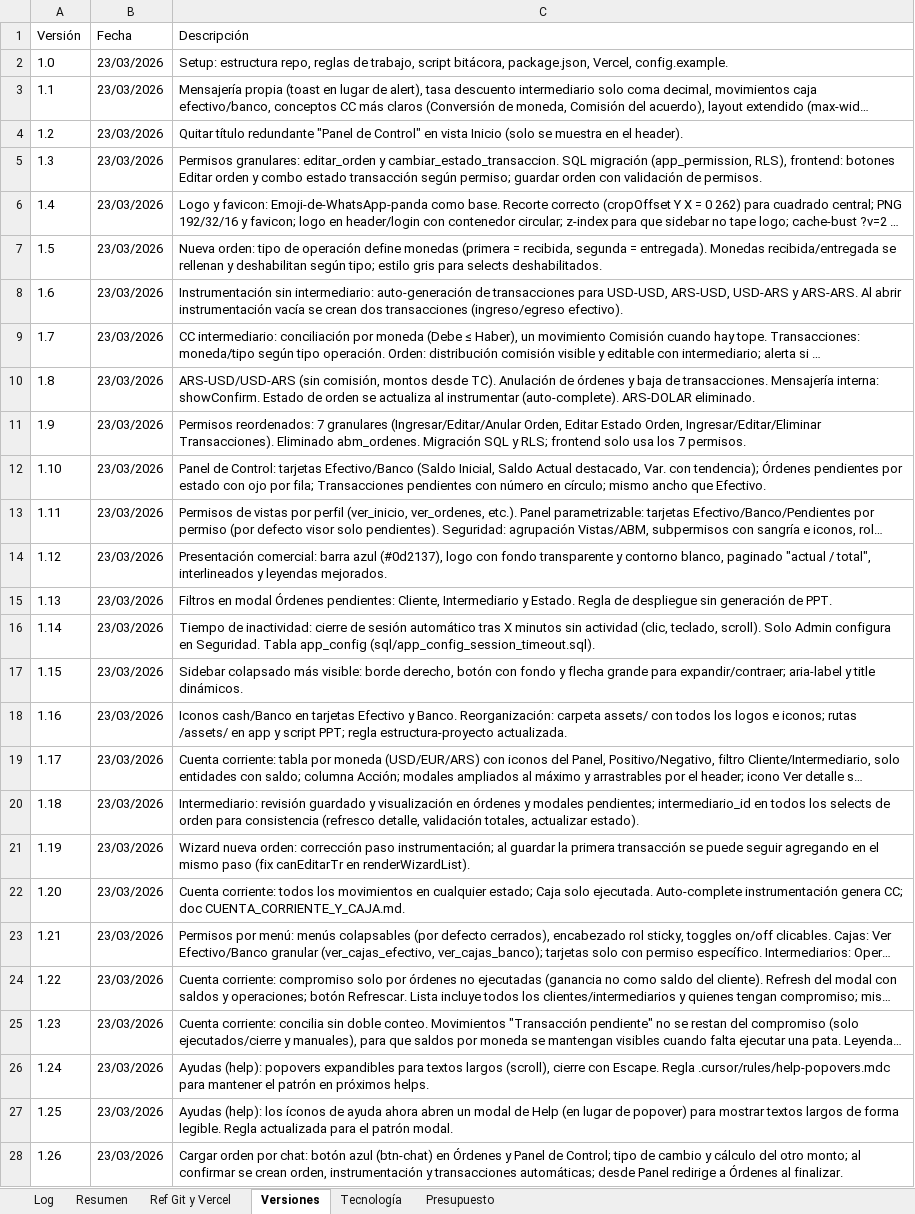
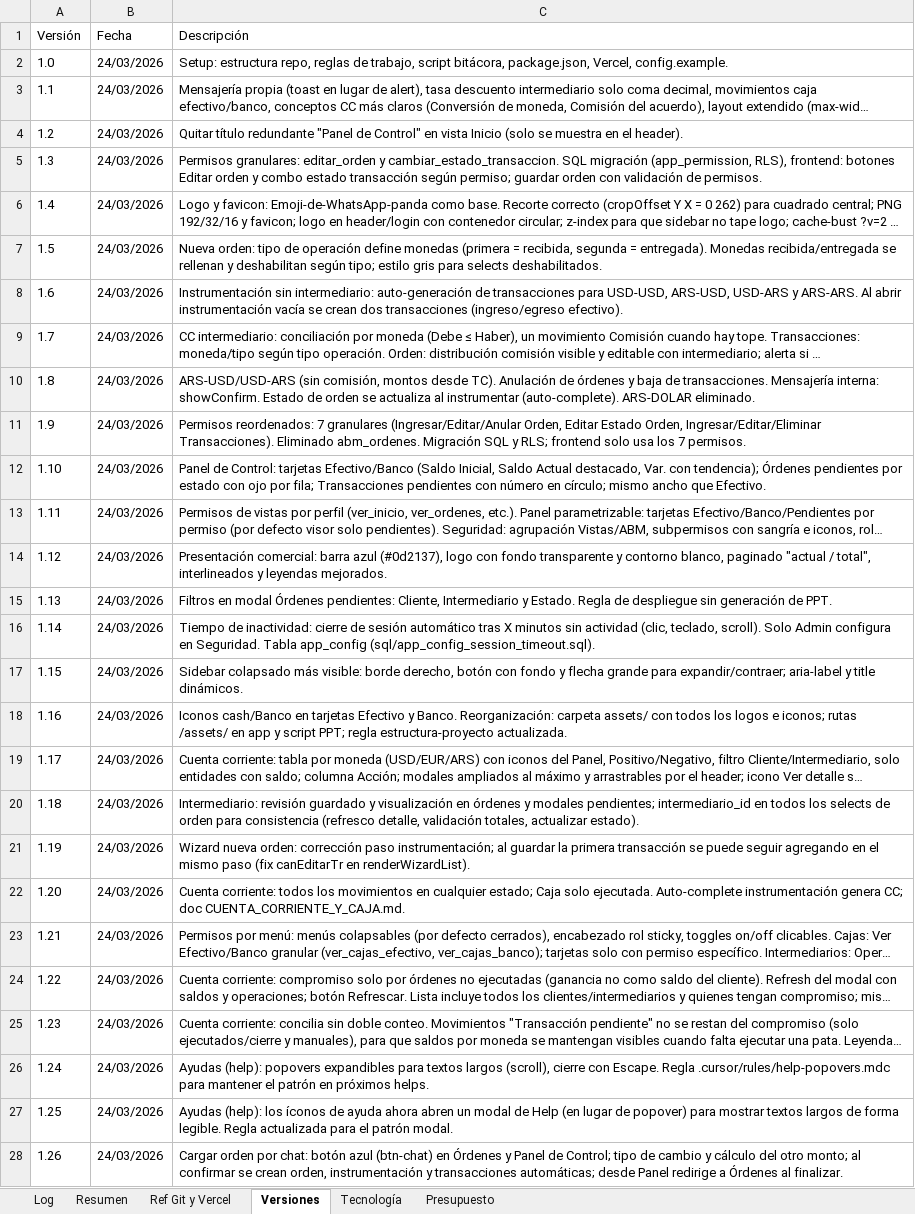
Before and after one commit to lucasbustosmartin-coder/pandy, an Excel workbook: Bitacora_tareas.xlsx, sheet Versiones, drawn as a sheet; only a part is shown; long unchanged cells end in …; values as stored, in another font and other column widths than the file's, no borders; the diff covers the shown part only; the diff names each change by its address in the sheet, - before the commit and + after, or states it on an @@ line.

```diff
--- a/Bitacora_tareas.xlsx (sheet Versiones)
+++ b/Bitacora_tareas.xlsx (sheet Versiones)
-B2:B28 (Fecha): 23/03/2026
+B2:B28 (Fecha): 24/03/2026
```
Also changed, not shown: 1 added row and 34 edited cells elsewhere in this sheet, sheet Log, sheet Resumen, 6 other files.
